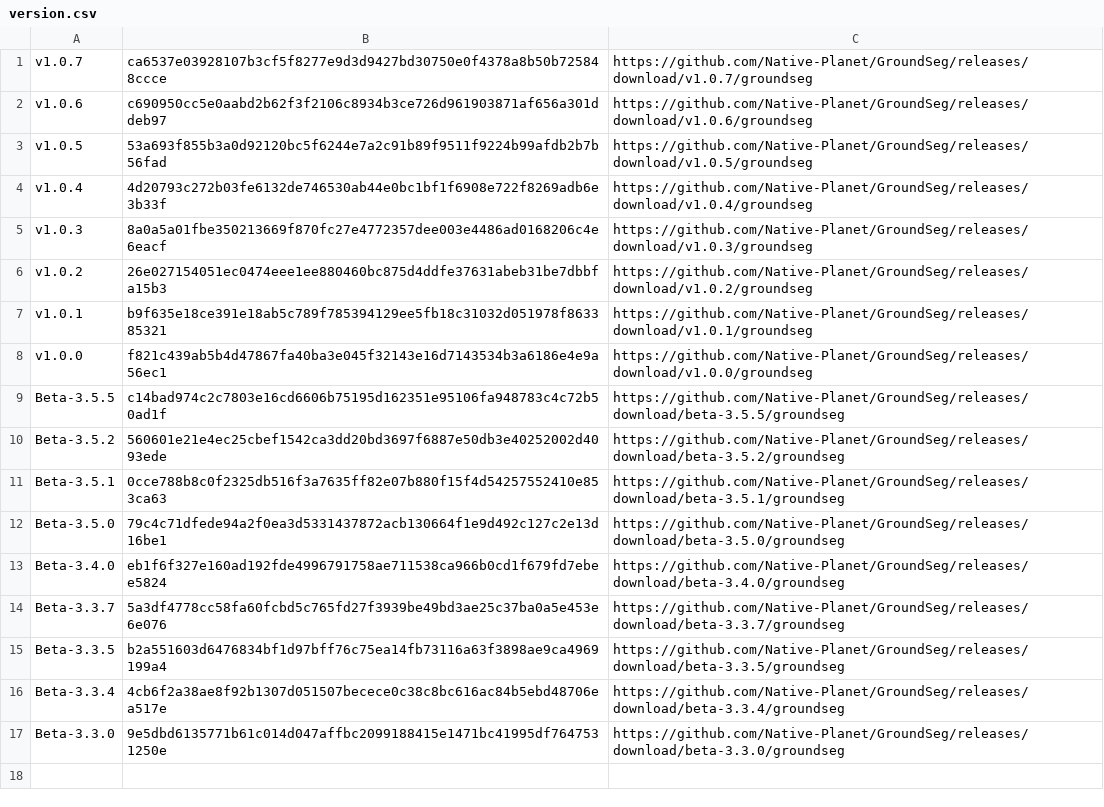
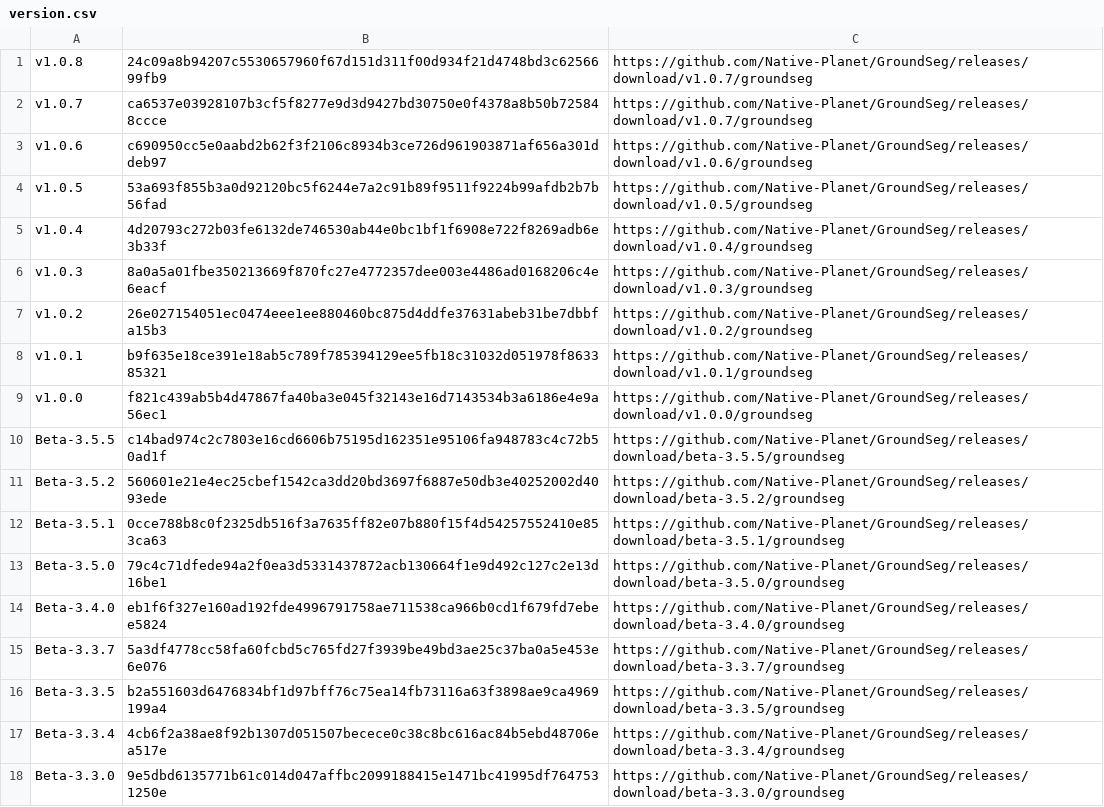
Before and after one commit to Native-Planet/GroundSeg, a CSV file: release/version.csv, drawn as a sheet; the diff names each change by its address in the sheet, - before the commit and + after, or states it on an @@ line.

```diff
--- a/release/version.csv
+++ b/release/version.csv
+row 1: v1.0.8 | 24c09a8b94207c5530657960f67d151d311f00d934f21d4748bd3c6256699fb9 | https://github.com/Native-Planet/GroundSeg/releases/download/v1.0.7/groundseg
```
Also changed, not shown: release/version_edge.csv.
